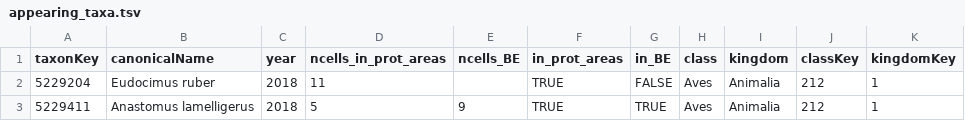
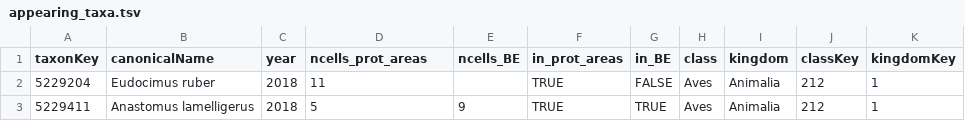
Before and after one commit to trias-project/occurrence, a TSV file: data/output/appearing_taxa.tsv, drawn as a sheet; only a part is shown.

Commit message:
Update column name

```diff
--- a/data/output/appearing_taxa.tsv
+++ b/data/output/appearing_taxa.tsv
@@ -1,2 +1,2 @@
-taxonKey	canonicalName	year	ncells_in_prot_areas	ncells_BE	in_prot_areas	in_BE	class	kingdom	classKey	kingdomKey
+taxonKey	canonicalName	year	ncells_prot_areas	ncells_BE	in_prot_areas	in_BE	class	kingdom	classKey	kingdomKey
 5229204	Eudocimus ruber	2018	11		TRUE	FALSE	Aves	Animalia	212	1
```
Also changed, not shown: data/output/reappearing_taxa.tsv, 1 other file.
